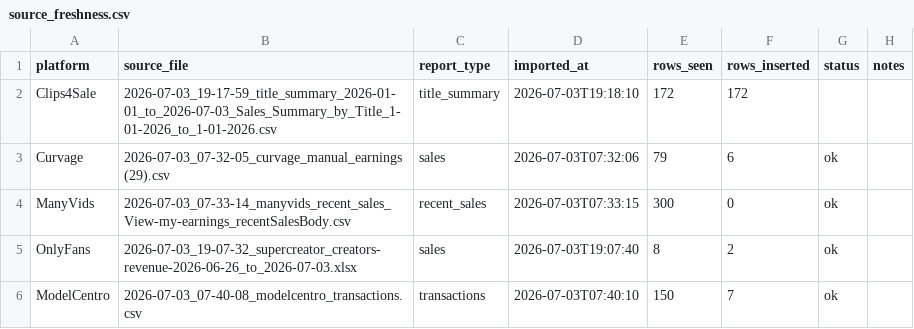
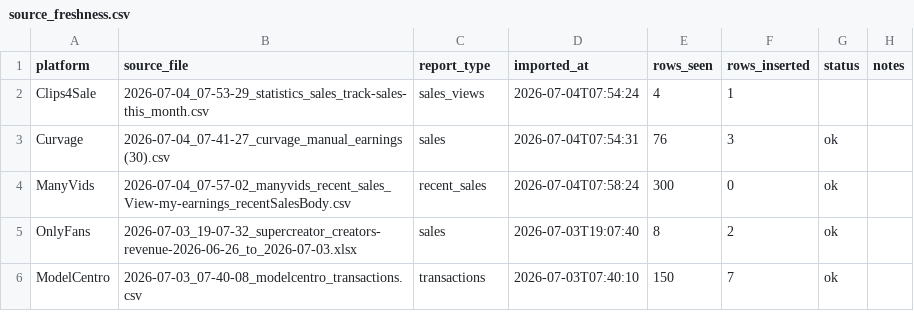
Before and after one commit to Trippaeon3/creator-sales-dashboard-public-2ba6b9a86c53, a CSV file: data/source_freshness.csv, drawn as a sheet.

```diff
--- a/data/source_freshness.csv
+++ b/data/source_freshness.csv
@@ -1,5 +1,5 @@
 platform,source_file,report_type,imported_at,rows_seen,rows_inserted,status,notes
-Clips4Sale,2026-07-03_19-17-59_title_summary_2026-01-01_to_2026-07-03_Sales_Summary_by_Title_1-01-2026_to_1-01-2026.csv,title_summary,2026-07-03T19:18:10,172,172,,
-Curvage,2026-07-03_07-32-05_curvage_manual_earnings (29).csv,sales,2026-07-03T07:32:06,79,6,ok,
-ManyVids,2026-07-03_07-33-14_manyvids_recent_sales_View-my-earnings_recentSalesBody.csv,recent_sales,2026-07-03T07:33:15,300,0,ok,
+Clips4Sale,2026-07-04_07-53-29_statistics_sales_track-sales-this_month.csv,sales_views,2026-07-04T07:54:24,4,1,,
+Curvage,2026-07-04_07-41-27_curvage_manual_earnings (30).csv,sales,2026-07-04T07:54:31,76,3,ok,
+ManyVids,2026-07-04_07-57-02_manyvids_recent_sales_View-my-earnings_recentSalesBody.csv,recent_sales,2026-07-04T07:58:24,300,0,ok,
 OnlyFans,2026-07-03_19-07-32_supercreator_creators-revenue-2026-06-26_to_2026-07-03.xlsx,sales,2026-07-03T19:07:40,8,2,ok,
```
Also changed, not shown: data/content_period_summary.csv, data/content_source_rows.csv, 29 other files.
